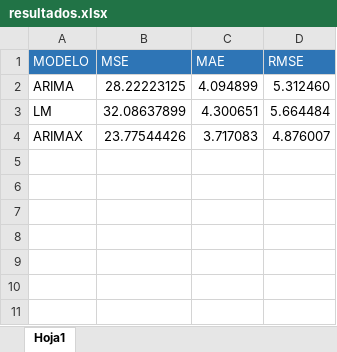
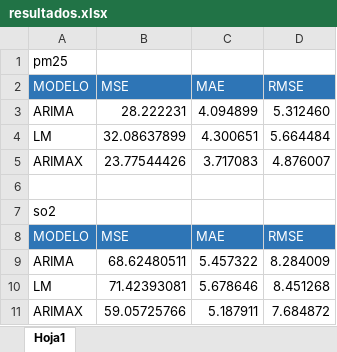
Before and after one commit to Francisco0178/Multivariate-Forecasting-using-ARIMA-LM-ARIMAX-on-Pollution-Data, an Excel workbook: resultados.xlsx, sheet Hoja1, drawn as a sheet; values as stored, in another font and other column widths than the file's, no borders; addresses are those after the commit; the diff names each change by its address in the sheet, - before the commit and + after, or states it on an @@ line.

```diff
--- a/resultados.xlsx (sheet Hoja1)
+++ b/resultados.xlsx (sheet Hoja1)
+row 1: pm25
-B3 (MSE): 28.22223125
+B3 (MSE): 28.222231
+row 6: (empty)
+row 7: so2
+row 8: MODELO | MSE | MAE | RMSE
+row 9: ARIMA | 68.62480511 | 5.457322 | 8.284009
+row 10: LM | 71.42393081 | 5.678646 | 8.451268
+row 11: ARIMAX | 59.05725766 | 5.187911 | 7.684872
```
Also changed, not shown: formulas that keep their value, 1 other file.
